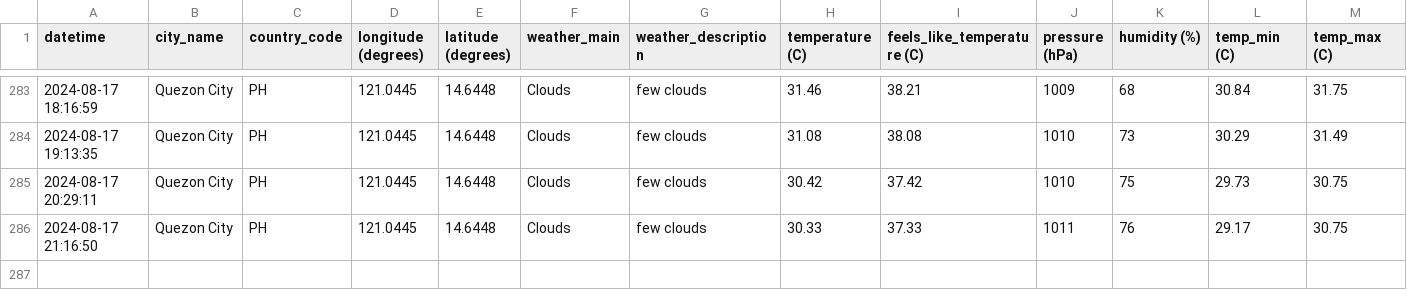
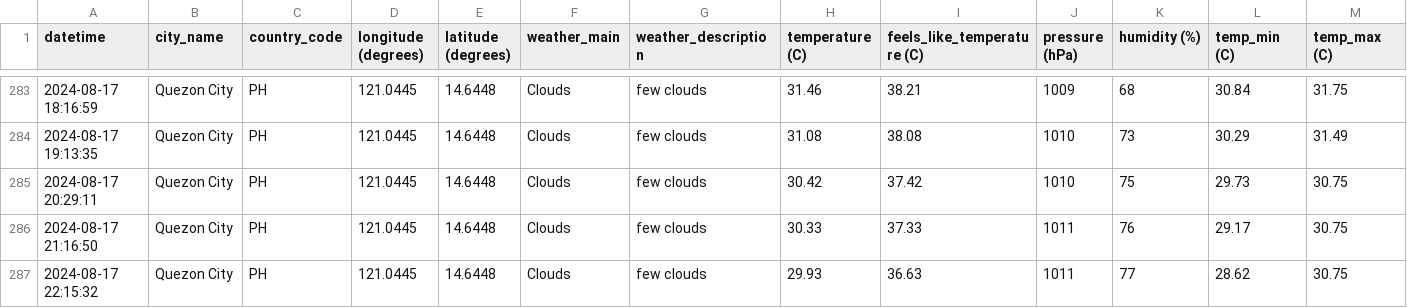
Before and after one commit to marksm88/weather-data, a CSV file: Weather Data - Prelim.csv, drawn as a sheet; only a part is shown, gaps mark what is left out; rows hold the shown columns only; the diff names each change by its address in the sheet, - before the commit and + after, or states it on an @@ line.

```diff
--- a/Weather Data - Prelim.csv
+++ b/Weather Data - Prelim.csv
+row 287: 2024-08-17 22:15:32 | Quezon City | PH | 121.0445 | 14.6448 | Clouds | few clouds | 29.93 | 36.63 | 1011 | 77 | 28.62 | 30.75
```
Also changed, not shown: Weather Data - Current.csv.
